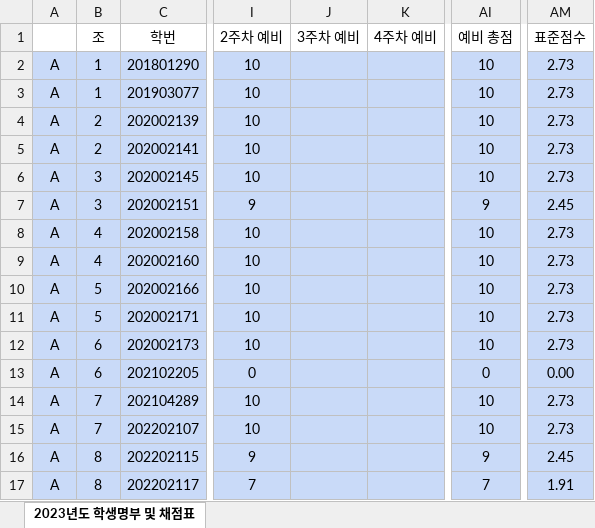
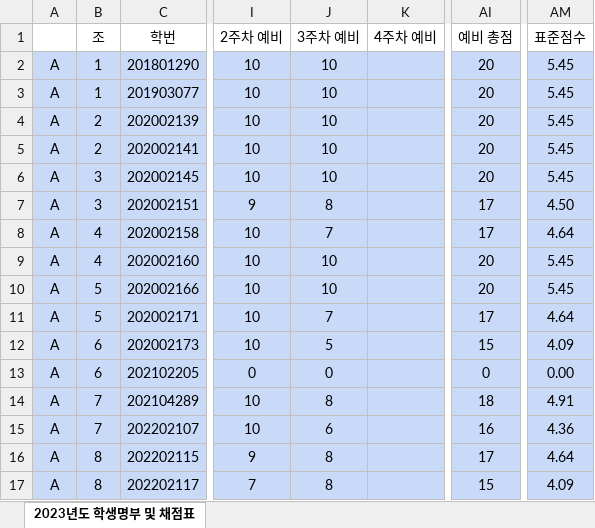
Before and after one commit to ISL-Homepage/ISL-Homepage.github.io, an Excel workbook: attachments/2023년_명부_및_점수.xlsx, sheet 2023년도 학생명부 및 채점표, drawn as a sheet; only a part is shown, gaps mark what is left out; values as stored, in another font and other column widths than the file's, no borders; the diff covers the shown part only; the diff names each change by its address in the sheet, - before the commit and + after, or states it on an @@ line.

Commit message:
3주차 예비 채점 결과 기입

```diff
--- a/attachments/2023년_명부_및_점수.xlsx (sheet 2023년도 학생명부 및 채점표)
+++ b/attachments/2023년_명부_및_점수.xlsx (sheet 2023년도 학생명부 및 채점표)
-J2:J6 (3주차 예비): (empty)
+J2:J6 (3주차 예비): 10
-AI2:AI6 (예비 총점): 10
+AI2:AI6 (예비 총점): 20
-AM2:AM6 (표준점수): 2.73
+AM2:AM6 (표준점수): 5.45
-J7 (3주차 예비): (empty)
+J7 (3주차 예비): 8
-AI7 (예비 총점): 9
+AI7 (예비 총점): 17
-AM7 (표준점수): 2.45
+AM7 (표준점수): 4.50
-J8 (3주차 예비): (empty)
+J8 (3주차 예비): 7
-AI8 (예비 총점): 10
+AI8 (예비 총점): 17
-AM8 (표준점수): 2.73
+AM8 (표준점수): 4.64
-J9:J10 (3주차 예비): (empty)
+J9:J10 (3주차 예비): 10
-AI9:AI10 (예비 총점): 10
+AI9:AI10 (예비 총점): 20
-AM9:AM10 (표준점수): 2.73
+AM9:AM10 (표준점수): 5.45
-J11 (3주차 예비): (empty)
+J11 (3주차 예비): 7
-AI11 (예비 총점): 10
+AI11 (예비 총점): 17
-AM11 (표준점수): 2.73
+AM11 (표준점수): 4.64
-J12 (3주차 예비): (empty)
+J12 (3주차 예비): 5
-AI12 (예비 총점): 10
+AI12 (예비 총점): 15
-AM12 (표준점수): 2.73
+AM12 (표준점수): 4.09
-J13 (3주차 예비): (empty)
+J13 (3주차 예비): 0
-J14 (3주차 예비): (empty)
+J14 (3주차 예비): 8
-AI14 (예비 총점): 10
+AI14 (예비 총점): 18
-AM14 (표준점수): 2.73
+AM14 (표준점수): 4.91
-J15 (3주차 예비): (empty)
+J15 (3주차 예비): 6
-AI15 (예비 총점): 10
+AI15 (예비 총점): 16
-AM15 (표준점수): 2.73
+AM15 (표준점수): 4.36
-J16:J17 (3주차 예비): (empty)
+J16:J17 (3주차 예비): 8
-AI16 (예비 총점): 9
+AI16 (예비 총점): 17
-AM16 (표준점수): 2.45
+AM16 (표준점수): 4.64
-AI17 (예비 총점): 7
+AI17 (예비 총점): 15
-AM17 (표준점수): 1.91
+AM17 (표준점수): 4.09
```
Also changed, not shown: 87 edited cells elsewhere in this sheet, formulas that keep their value.
